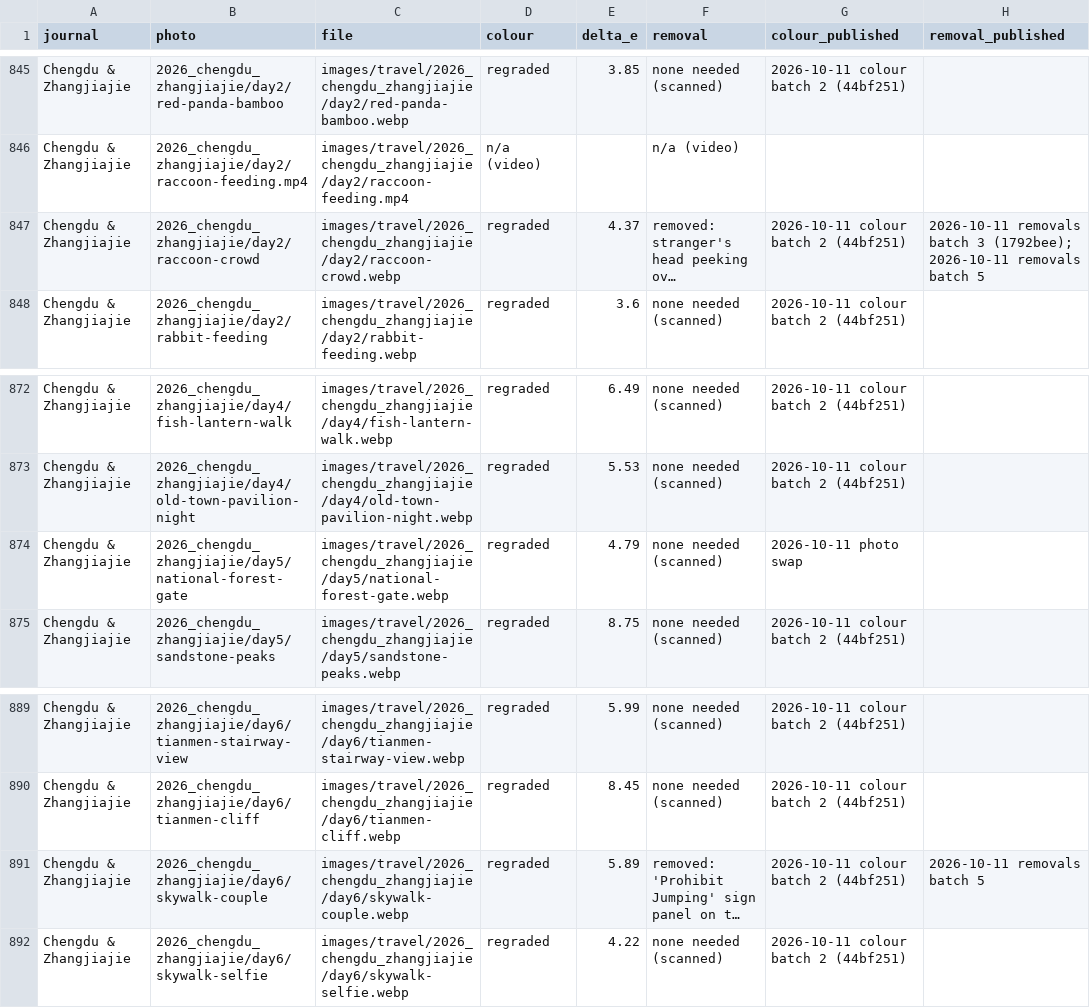
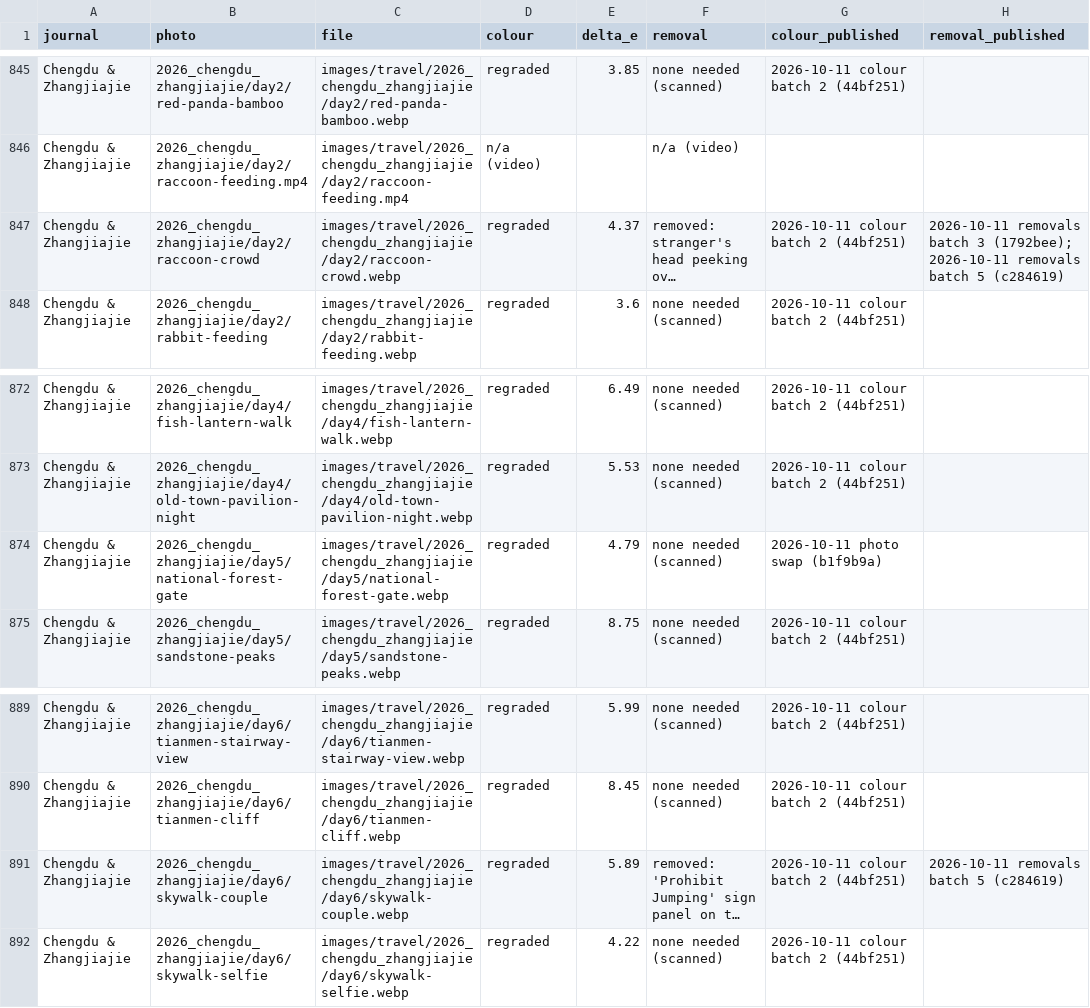
Before and after one commit to nicholas-wan/web, a CSV file: docs/photo-edits.csv, drawn as a sheet; only a part is shown, gaps mark what is left out; long unchanged cells end in …; the diff names each change by its address in the sheet, - before the commit and + after, or states it on an @@ line.

```diff
--- a/docs/photo-edits.csv
+++ b/docs/photo-edits.csv
-H847 (removal_published): …batch 5
+H847 (removal_published): …batch 5 (c284619)
-G874 (colour_published): 2026-10-11 photo swap
+G874 (colour_published): 2026-10-11 photo swap (b1f9b9a)
-H891 (removal_published): 2026-10-11 removals batch 5
+H891 (removal_published): 2026-10-11 removals batch 5 (c284619)
```
